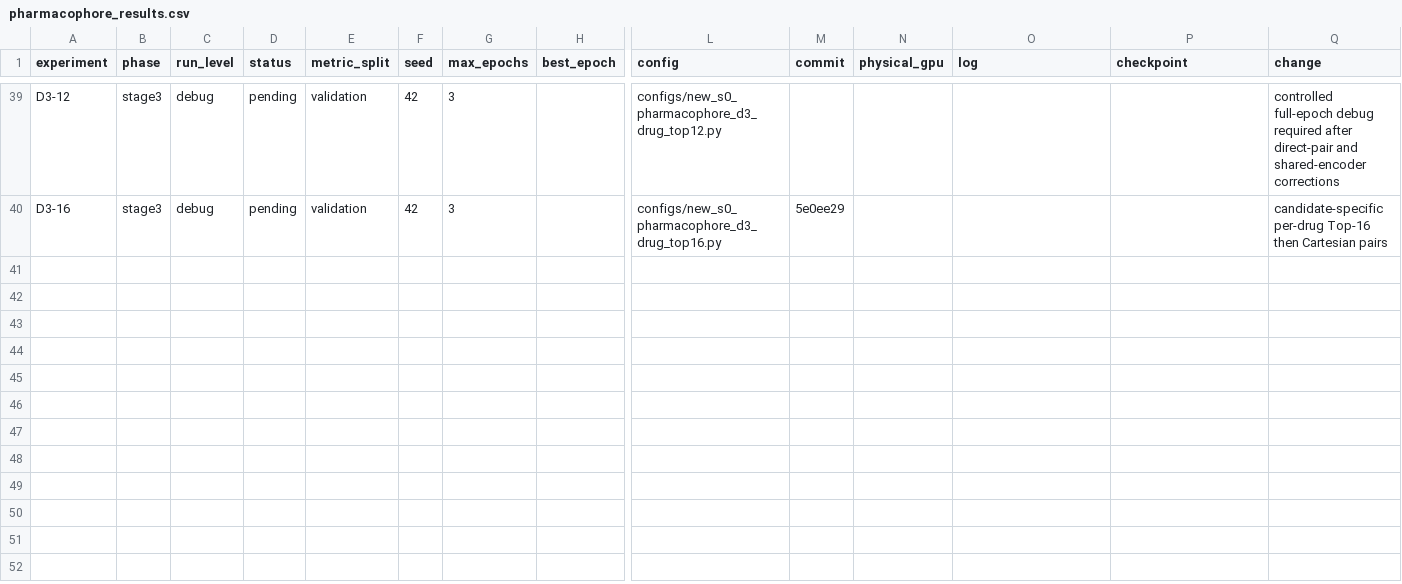
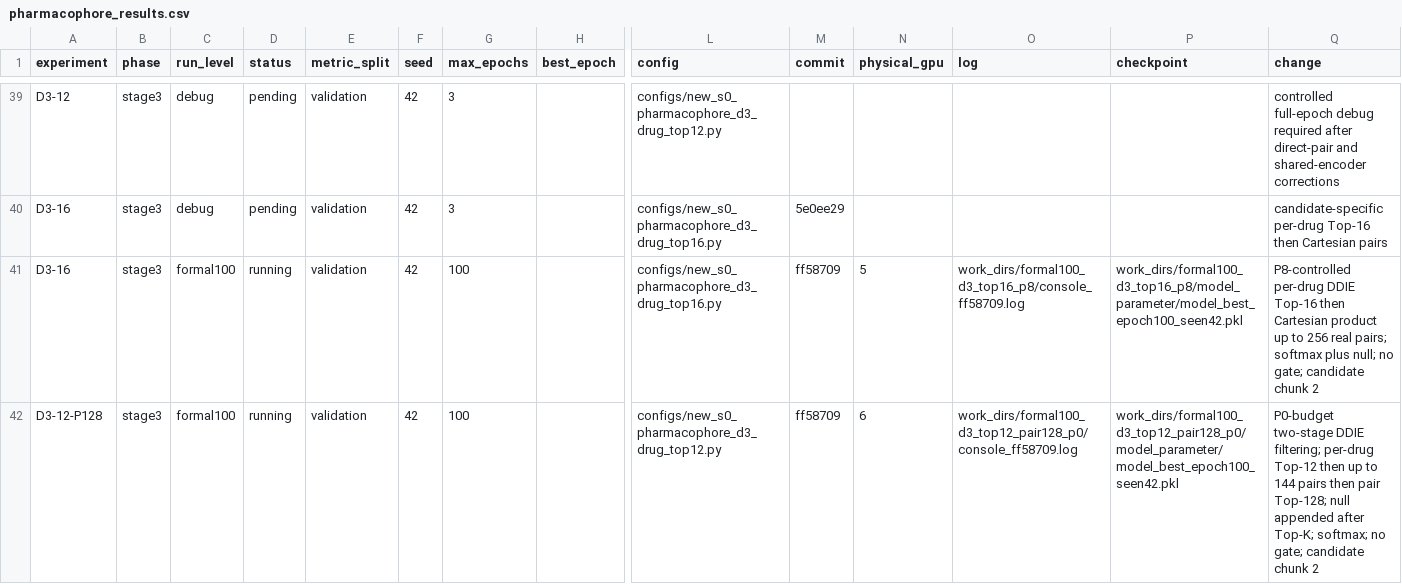
Before and after one commit to minonicc/ZeroDDI, a CSV file: results/pharmacophore_results.csv, drawn as a sheet; only a part is shown, gaps mark what is left out; rows hold the shown columns only; the diff names each change by its address in the sheet, - before the commit and + after, or states it on an @@ line.

Commit message:
docs: record two-stage filtering runs

```diff
--- a/results/pharmacophore_results.csv
+++ b/results/pharmacophore_results.csv
+row 41: D3-16 | stage3 | formal100 | running | validation | 42 | 100 |  | configs/new_s0_pharmacophore_d3_drug_top16.py | ff58709 | 5 | work_dirs/formal100_d3_top16_p8/console_ff58709.log | work_dirs/formal100_d3_top16_p8/model_parameter/model_best_epoch100_seen42.pkl | P8-controlled per-drug DDIE Top-16 then Cartesian product up to 256 real pairs; softmax plus null; no gate; candidate chunk 2
+row 42: D3-12-P128 | stage3 | formal100 | running | validation | 42 | 100 |  | configs/new_s0_pharmacophore_d3_drug_top12.py | ff58709 | 6 | work_dirs/formal100_d3_top12_pair128_p0/console_ff58709.log | work_dirs/formal100_d3_top12_pair128_p0/model_parameter/model_best_epoch100_seen42.pkl | P0-budget two-stage DDIE filtering; per-drug Top-12 then up to 144 pairs then pair Top-128; null appended after Top-K; softmax; no gate; candidate chunk 2
```
Also changed, not shown: 1 other file.
